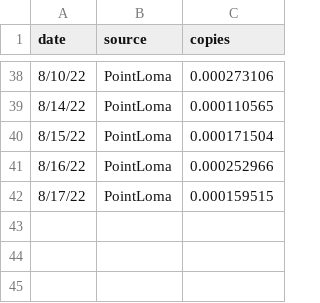
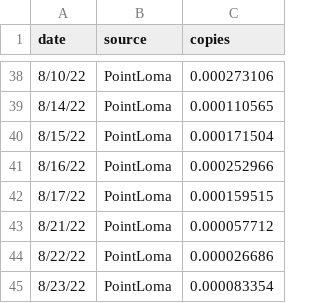
Before and after one commit to andersen-lab/MPX_WasteWater_San-Diego, a CSV file: MPX_PointLoma_qpcr.csv, drawn as a sheet; only a part is shown, gaps mark what is left out; the diff names each change by its address in the sheet, - before the commit and + after, or states it on an @@ line.

Commit message:
updating MPX qPCR

```diff
--- a/MPX_PointLoma_qpcr.csv
+++ b/MPX_PointLoma_qpcr.csv
+row 43: 8/21/22 | PointLoma | 0.000057712
+row 44: 8/22/22 | PointLoma | 0.000026686
+row 45: 8/23/22 | PointLoma | 0.000083354
```
